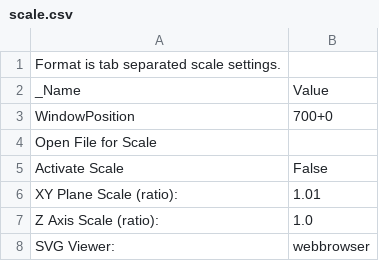
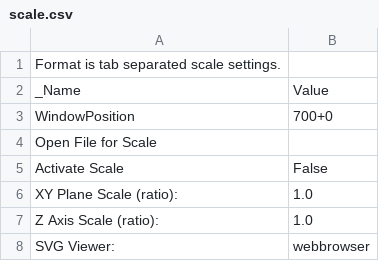
Before and after one commit to jskripsky/Skeinforge-Settings, a CSV file: profiles/extrusion/PLA/scale.csv, drawn as a sheet.

```diff
--- a/profiles/extrusion/PLA/scale.csv
+++ b/profiles/extrusion/PLA/scale.csv
@@ -5,3 +5,3 @@ Open File for Scale
 Activate Scale	False
-XY Plane Scale (ratio):	1.01
+XY Plane Scale (ratio):	1.0
 Z Axis Scale (ratio):	1.0
```
Also changed, not shown: profiles/extrusion/PLA/multiply.csv.
